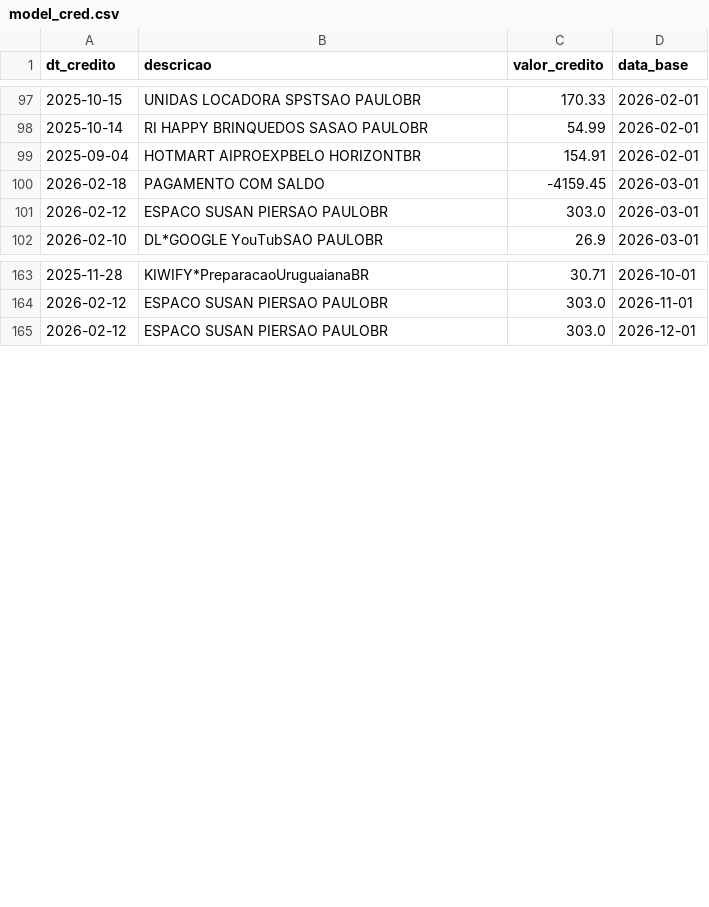
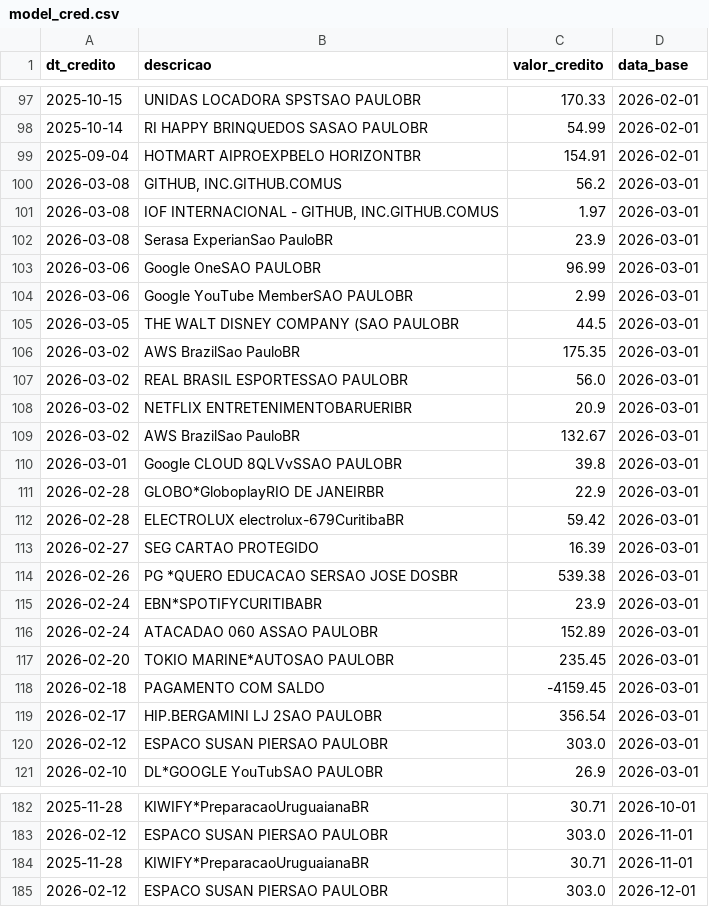
Before and after one commit to andreroot/my-money-family, a CSV file: admin/raw/output/model_cred.csv, drawn as a sheet; only a part is shown, gaps mark what is left out; the diff covers the shown part only; the diff names each change by its address in the sheet, - before the commit and + after, or states it on an @@ line.

```diff
--- a/admin/raw/output/model_cred.csv
+++ b/admin/raw/output/model_cred.csv
+row 100: 2026-03-08 | GITHUB, INC.GITHUB.COMUS | 56.2 | 2026-03-01
+row 101: 2026-03-08 | IOF INTERNACIONAL - GITHUB, INC.GITHUB.COMUS | 1.97 | 2026-03-01
+row 102: 2026-03-08 | Serasa ExperianSao PauloBR | 23.9 | 2026-03-01
+row 103: 2026-03-06 | Google OneSAO PAULOBR | 96.99 | 2026-03-01
+row 104: 2026-03-06 | Google YouTube MemberSAO PAULOBR | 2.99 | 2026-03-01
+row 105: 2026-03-05 | THE WALT DISNEY COMPANY (SAO PAULOBR | 44.5 | 2026-03-01
+row 106: 2026-03-02 | AWS BrazilSao PauloBR | 175.35 | 2026-03-01
+row 107: 2026-03-02 | REAL BRASIL ESPORTESSAO PAULOBR | 56.0 | 2026-03-01
+row 108: 2026-03-02 | NETFLIX ENTRETENIMENTOBARUERIBR | 20.9 | 2026-03-01
+row 109: 2026-03-02 | AWS BrazilSao PauloBR | 132.67 | 2026-03-01
+row 110: 2026-03-01 | Google CLOUD 8QLVvSSAO PAULOBR | 39.8 | 2026-03-01
+row 111: 2026-02-28 | GLOBO*GloboplayRIO DE JANEIRBR | 22.9 | 2026-03-01
+row 112: 2026-02-28 | ELECTROLUX electrolux-679CuritibaBR | 59.42 | 2026-03-01
+row 113: 2026-02-27 | SEG CARTAO PROTEGIDO | 16.39 | 2026-03-01
+row 114: 2026-02-26 | PG *QUERO EDUCACAO SERSAO JOSE DOSBR | 539.38 | 2026-03-01
+row 115: 2026-02-24 | EBN*SPOTIFYCURITIBABR | 23.9 | 2026-03-01
+row 116: 2026-02-24 | ATACADAO 060 ASSAO PAULOBR | 152.89 | 2026-03-01
+row 117: 2026-02-20 | TOKIO MARINE*AUTOSAO PAULOBR | 235.45 | 2026-03-01
+row 119: 2026-02-17 | HIP.BERGAMINI LJ 2SAO PAULOBR | 356.54 | 2026-03-01
+row 184: 2025-11-28 | KIWIFY*PreparacaoUruguaianaBR | 30.71 | 2026-11-01
```
Also changed, not shown: 8 added rows elsewhere in this file, admin/raw/output/credito_uniclass_black_2026.csv, admin/raw/output/credito_uniclass_signature_2026.csv, 29 other files.
